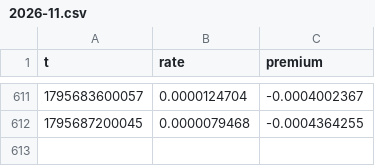
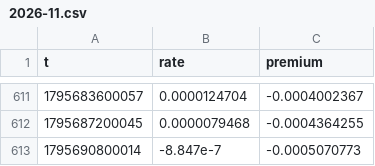
Before and after one commit to rdemb/hyperquant-data, a CSV file: BTC/funding/2026-11.csv, drawn as a sheet; only a part is shown, gaps mark what is left out; the diff names each change by its address in the sheet, - before the commit and + after, or states it on an @@ line.

```diff
--- a/BTC/funding/2026-11.csv
+++ b/BTC/funding/2026-11.csv
+row 613: 1795690800014 | -8.847e-7 | -0.0005070773
```
Also changed, not shown: BTC/1h/2026-11.csv, BTC/1m/2026/11-26.csv.
